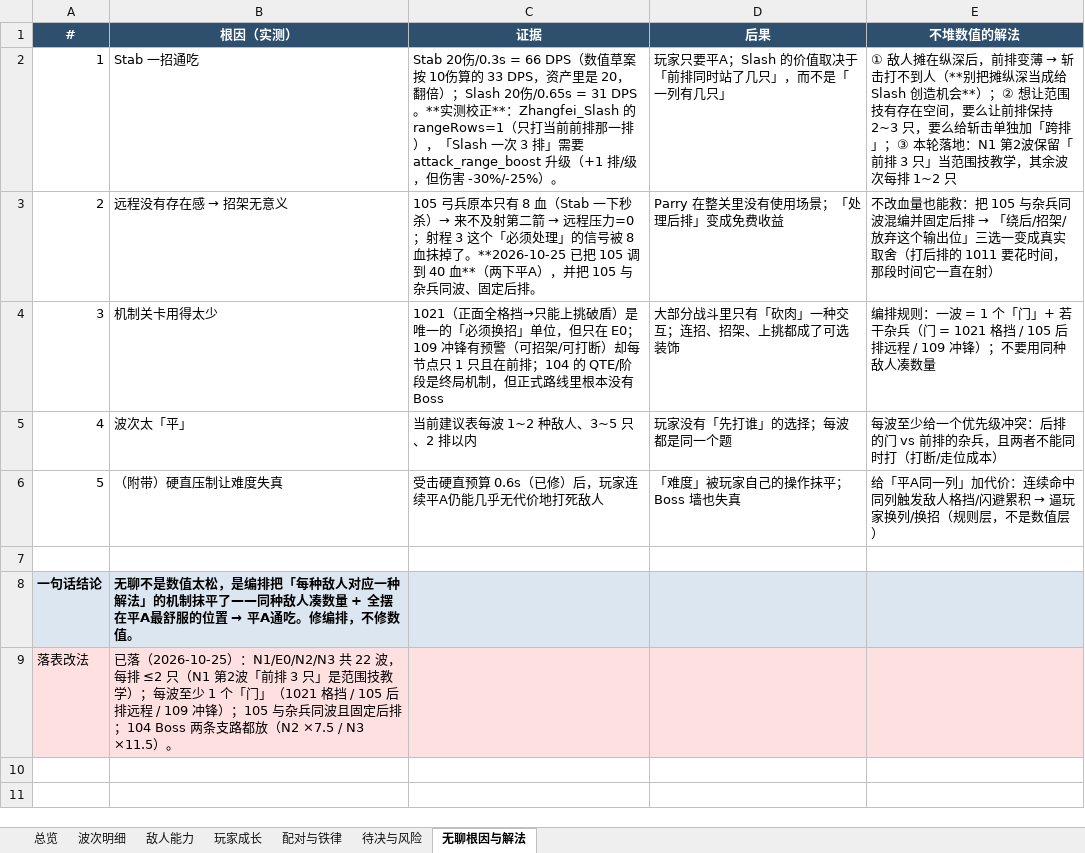
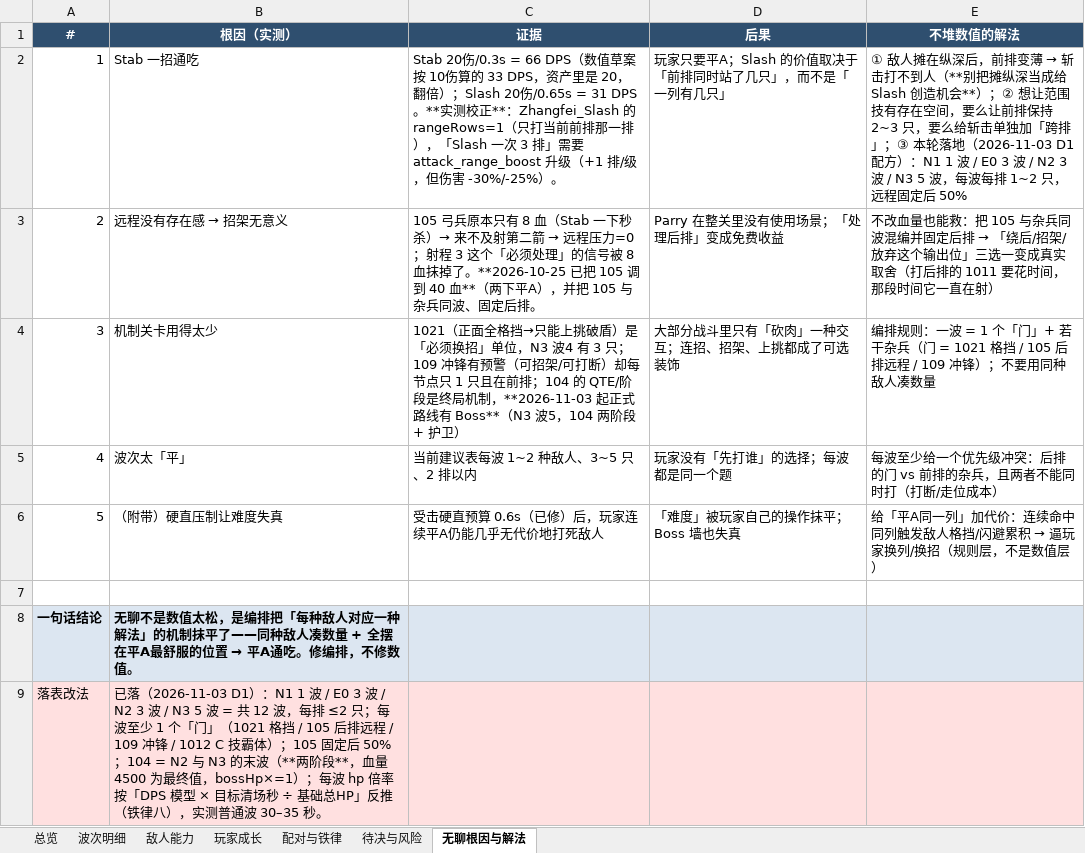
Before and after one commit to XwXchaser/threeKingdomSlayer, an Excel workbook: threeKingdomSlayer/Locus/knowledge/plan/first-level-difficulty-20261103.xlsx, sheet 无聊根因与解法, drawn as a sheet; values as stored, in another font and other column widths than the file's, no borders; the diff names each change by its address in the sheet, - before the commit and + after, or states it on an @@ line.

Commit message:
docs(tools): 难度表分析文字对齐现状 + 落地结论回填（§11.6）
改了什么
- Tools/build_first_level_difficulty_table.py：把表里 2026-10-25 的过期事实更新到现状
  （正式路线现在有 Boss：N3 波5 = 104 两阶段；共 12 波；每波倍率按铁律八反推）。
- design/out-of-game-growth-v2-analysis.md 新增 §11.6「本周落地后的回填」：
  · §11.6.1 本周落地对照（R1~R10 各自的落点与状态）
  · §11.6.2 **踩到的坑**（避免下次再踩/再误判「要新建」）：
    ① 正式关配了 killMilestones 也不发钱 —— KillRewardManager 开局缓存时 StageConfig 还没挂上（已修）
    ② 「天赋树 guid 悬空」是假警报 —— 本项目 .meta 用 base64、引用用 hex，同一 guid 的两种写法
    ③ KillRewardUI 代码在但没部署 → 奖励弹窗一直不显示（端口已留好，UI 侧挂上即生效）
    ④ 难度表脚本基线停在 2026-10-25，且表里没有 1012（新编队一用就 KeyError）
    ⑤ 脚本的 Boss 血量模型与运行时的 bossHealthMultiplier 不一致（已分开建模）
  · §11.6.3 两条会影响后续设计的实测结论：满槽补偿当前不会触发；XP 缺口 196%

怎么验的
- python Tools/build_first_level_difficulty_table.py → 正常产出，表内文字与资产现状一致。
- 脚本语法检查通过（ast.parse），diff 只含预期改动。

```diff
--- a/threeKingdomSlayer/Locus/knowledge/plan/first-level-difficulty-20261103.xlsx (sheet 无聊根因与解法)
+++ b/threeKingdomSlayer/Locus/knowledge/plan/first-level-difficulty-20261103.xlsx (sheet 无聊根因与解法)
-E2 (不堆数值的解法): …本轮落地：N1 第2波保留「前排 3 只」当范围技教学，其余波次每排 1~2 只
+E2 (不堆数值的解法): …本轮落地（2026-11-03 D1 配方）：N1 1 波 / E0 3 波 / N2 3 波 / N3 5 波，每波每排 1~2 只，远程固定后 50%
-C4 (证据): …破盾）是唯一的「必须换招」单位，但只在 E0；109 冲锋有预警（可招架/可打断）却每节点只 1 只且在前排；104 的 QTE/阶段是终局机制，但正式路线里根本没有 Boss
+C4 (证据): …破盾）是「必须换招」单位，N3 波4 有 3 只；109 冲锋有预警（可招架/可打断）却每节点只 1 只且在前排；104 的 QTE/阶段是终局机制，**2026-11-03 起正式路线有 Boss**（N3 波5，104 两阶段 + 护卫）
-B9 (根因（实测）): 已落（2026-10-25）：N1/E0/N2/N3 共 22 波，每排 ≤2 只（N1 第2波「前排 3 只」是范围技教学）；每波至少 1 个「门」（1021 格挡 / 105 后排远程 / 109 冲锋）；105 与杂兵同波且固定后排；104 Boss 两条支路都放（N2 ×7.5 / N3 ×11.5）。
+B9 (根因（实测）): 已落（2026-11-03 D1）：N1 1 波 / E0 3 波 / N2 3 波 / N3 5 波 = 共 12 波，每排 ≤2 只；每波至少 1 个「门」（1021 格挡 / 105 后排远程 / 109 冲锋 / 1012 C 技霸体）；105 固定后 50%；104 = N2 与 N3 的末波（**两阶段**，血量 4500 为最终值，bossHp×=1）；每波 hp 倍率按「DPS 模型 × 目标清场秒 ÷ 基础总HP」反推（铁律八），实测普通波 30–35 秒。
```
Also changed, not shown: 2 other files.
